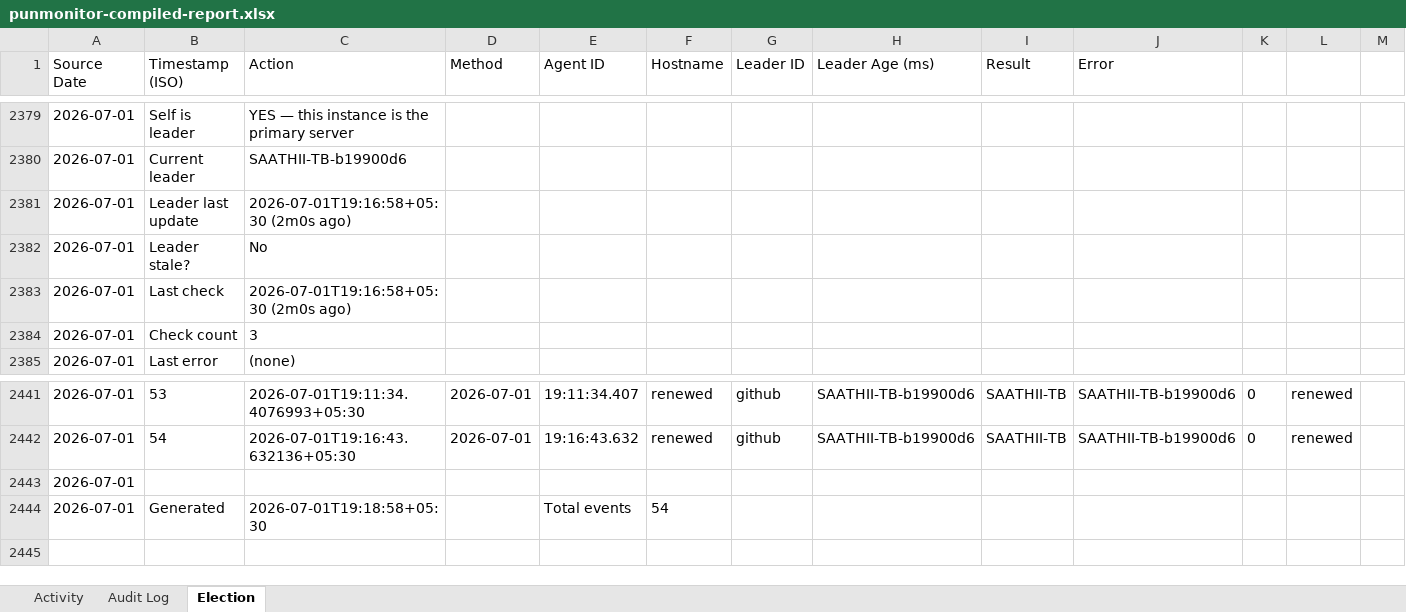
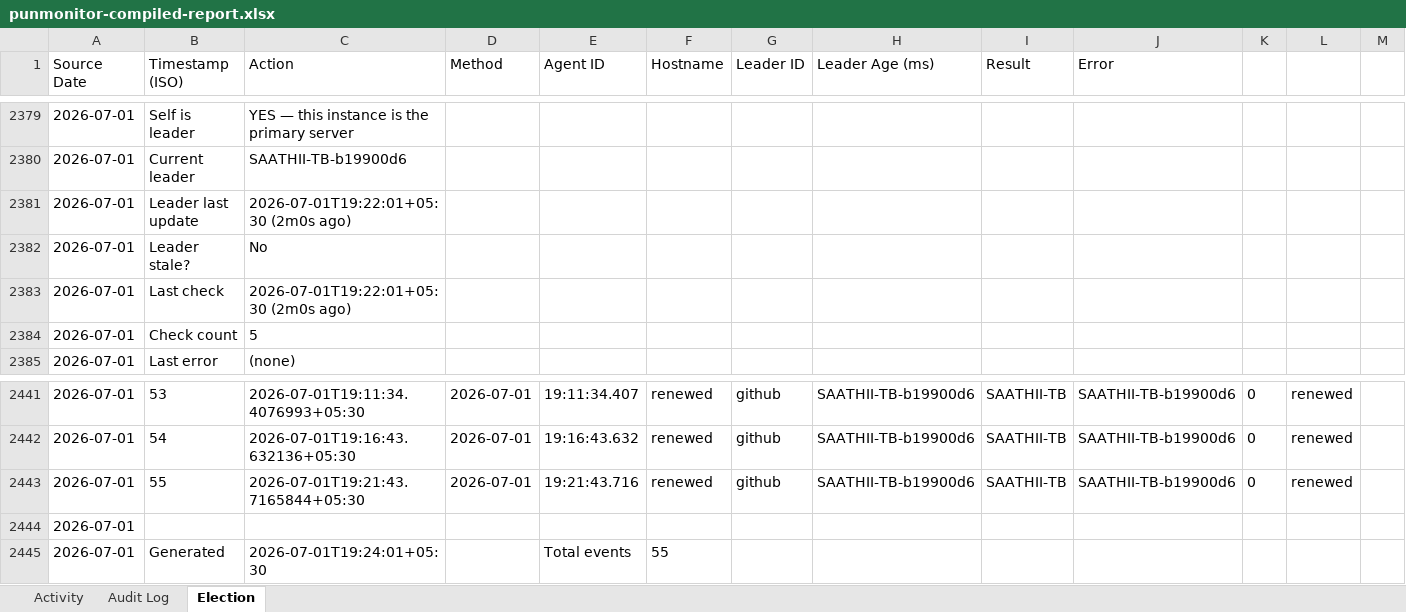
Before and after one commit to puniteswra-spec/PU, an Excel workbook: punmonitor-compiled-report.xlsx, sheet Election, drawn as a sheet; only a part is shown, gaps mark what is left out; values as stored, in another font and other column widths than the file's, no borders; addresses are those after the commit; the diff names each change by its address in the sheet, - before the commit and + after, or states it on an @@ line.

Commit message:
compiled report 2026-07-01: 55 election events, 3 audit entries

```diff
--- a/punmonitor-compiled-report.xlsx (sheet Election)
+++ b/punmonitor-compiled-report.xlsx (sheet Election)
-C2381 (Action): 2026-07-01T19:16:58+05:30 (2m0s ago)
+C2381 (Action): 2026-07-01T19:22:01+05:30 (2m0s ago)
-C2383 (Action): 2026-07-01T19:16:58+05:30 (2m0s ago)
+C2383 (Action): 2026-07-01T19:22:01+05:30 (2m0s ago)
-C2384 (Action): 3
+C2384 (Action): 5
+row 2443: 2026-07-01 | 55 | 2026-07-01T19:21:43.7165844+05:30 | 2026-07-01 | 19:21:43.716 | renewed | github | SAATHII-TB-b19900d6 | SAATHII-TB | SAATHII-TB-b19900d6 | 0 | renewed
-C2445 (Action): 2026-07-01T19:18:58+05:30
+C2445 (Action): 2026-07-01T19:24:01+05:30
-F2445 (Hostname): 54
+F2445 (Hostname): 55
```
Also changed, not shown: sheet Activity.
